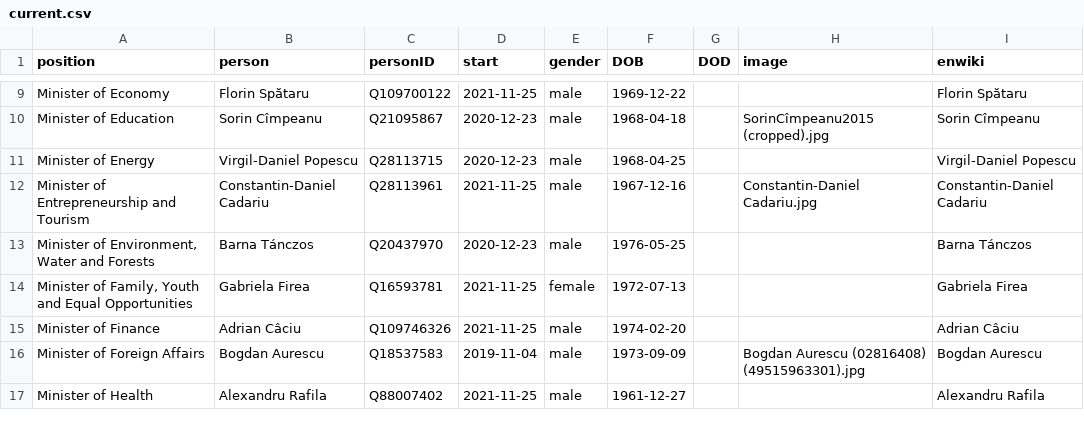
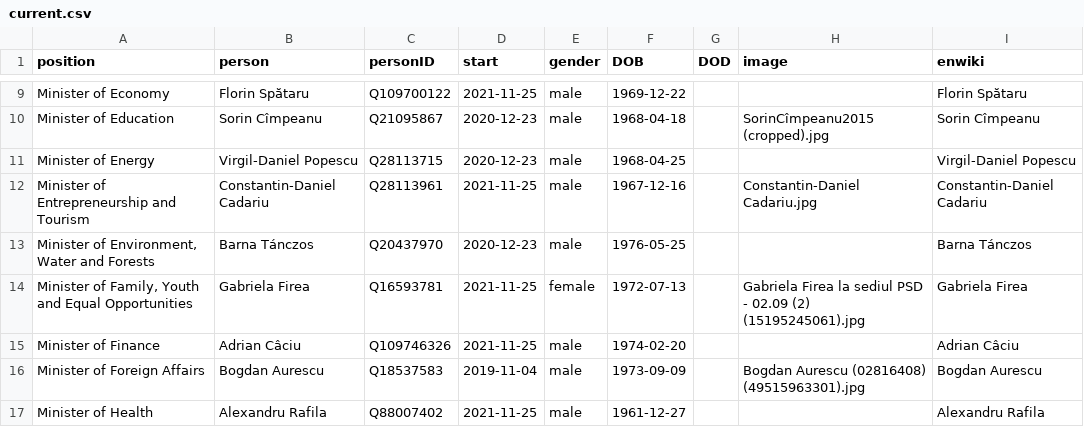
Before and after one commit to every-politician-scrapers/romania-cabinet, a CSV file: html/current.csv, drawn as a sheet; only a part is shown, gaps mark what is left out.

```diff
--- a/html/current.csv
+++ b/html/current.csv
@@ -13,3 +13,3 @@ Minister of Entrepreneurship and Tourism,Constantin-Daniel Cadariu,Q28113961,202
 "Minister of Environment, Water and Forests",Barna Tánczos,Q20437970,2020-12-23,male,1976-05-25,,,Barna Tánczos
-"Minister of Family, Youth and Equal Opportunities",Gabriela Firea,Q16593781,2021-11-25,female,1972-07-13,,,Gabriela Firea
+"Minister of Family, Youth and Equal Opportunities",Gabriela Firea,Q16593781,2021-11-25,female,1972-07-13,,Gabriela Firea la sediul PSD - 02.09 (2) (15195245061).jpg,Gabriela Firea
 Minister of Finance,Adrian Câciu,Q109746326,2021-11-25,male,1974-02-20,,,Adrian Câciu
```
Also changed, not shown: html/holders21.csv, html/legislators.csv.
